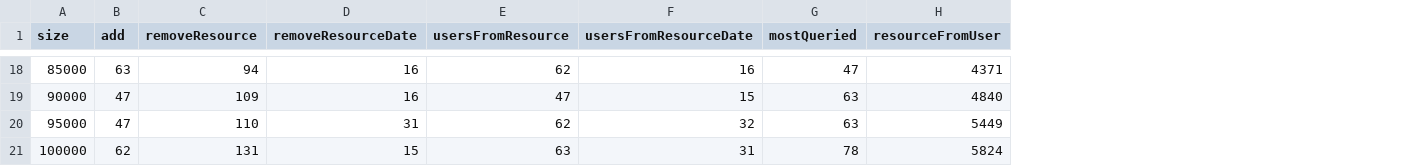
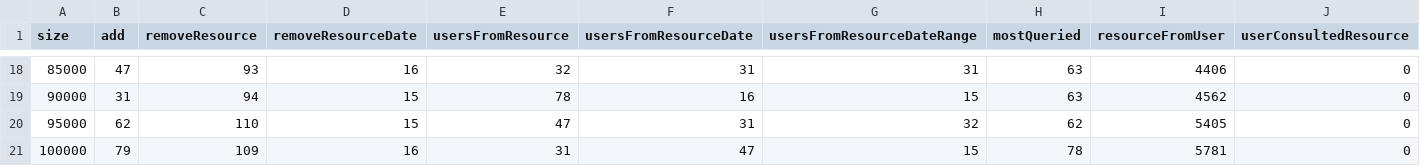
Before and after one commit to Intisma/prac2_mp, a CSV file: out/production/prac2_mp/generatedInformation/TimeResultsStaticSecond.csv, drawn as a sheet; only a part is shown, gaps mark what is left out; addresses are those after the commit; the diff covers the shown part only; the diff names each change by its address in the sheet, - before the commit and + after, or states it on an @@ line.

```diff
--- a/out/production/prac2_mp/generatedInformation/TimeResultsStaticSecond.csv
+++ b/out/production/prac2_mp/generatedInformation/TimeResultsStaticSecond.csv
+column G (usersFromResourceDateRange), rows 18-21: 31 | 15 | 32 | 15
+column J (userConsultedResource), rows 18-21: all 0
-B18 (add): 63
+B18 (add): 47
-C18 (removeResource): 94
+C18 (removeResource): 93
-E18 (usersFromResource): 62
+E18 (usersFromResource): 32
-F18 (usersFromResourceDate): 16
+F18 (usersFromResourceDate): 31
-H18 (mostQueried): 47
+H18 (mostQueried): 63
-I18 (resourceFromUser): 4371
+I18 (resourceFromUser): 4406
-B19 (add): 47
+B19 (add): 31
-C19 (removeResource): 109
+C19 (removeResource): 94
-D19 (removeResourceDate): 16
+D19 (removeResourceDate): 15
-E19 (usersFromResource): 47
+E19 (usersFromResource): 78
-F19 (usersFromResourceDate): 15
+F19 (usersFromResourceDate): 16
-I19 (resourceFromUser): 4840
+I19 (resourceFromUser): 4562
-B20 (add): 47
+B20 (add): 62
-D20 (removeResourceDate): 31
+D20 (removeResourceDate): 15
-E20 (usersFromResource): 62
+E20 (usersFromResource): 47
-F20 (usersFromResourceDate): 32
+F20 (usersFromResourceDate): 31
-H20 (mostQueried): 63
+H20 (mostQueried): 62
-I20 (resourceFromUser): 5449
+I20 (resourceFromUser): 5405
-B21 (add): 62
+B21 (add): 79
-C21 (removeResource): 131
+C21 (removeResource): 109
-D21 (removeResourceDate): 15
+D21 (removeResourceDate): 16
-E21 (usersFromResource): 63
+E21 (usersFromResource): 31
-F21 (usersFromResourceDate): 31
+F21 (usersFromResourceDate): 47
-I21 (resourceFromUser): 5824
+I21 (resourceFromUser): 5781
```
Also changed, not shown: 109 edited cells elsewhere in this file, src/generatedInformation/TimeResultsDynamic.csv, src/generatedInformation/TimeResultsStaticSecond.csv, 4 other files.
